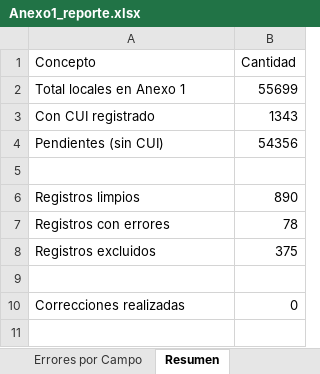
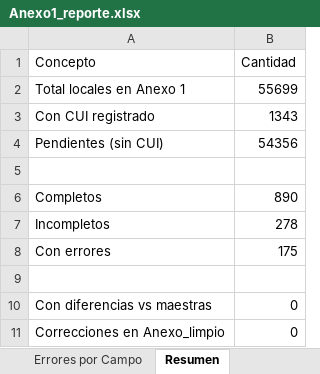
Before and after one commit to iraidachavezlazo1993-web/DIPLAN, an Excel workbook: Anexo1_reporte.xlsx, sheet Resumen, drawn as a sheet; values as stored, in another font and other column widths than the file's, no borders; removed rows and columns are numbered as before the commit, all else as after; the diff names each change by its address in the sheet, - before the commit and + after, or states it on an @@ line.

```diff
--- a/Anexo1_reporte.xlsx (sheet Resumen)
+++ b/Anexo1_reporte.xlsx (sheet Resumen)
-A6 (Concepto): Registros limpios
+A6 (Concepto): Completos
-row 7: Registros con errores | 78
-row 8: Registros excluidos | 375
+row 7: Incompletos | 278
+row 8: Con errores | 175
-A10 (Concepto): Correcciones realizadas
+A10 (Concepto): Con diferencias vs maestras
+row 11: Correcciones en Anexo_limpio | 0
```
Also changed, not shown: sheet Status por Region, sheet Errores por Campo, 5 other files.
